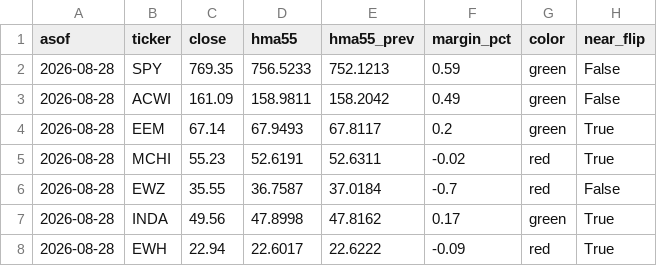
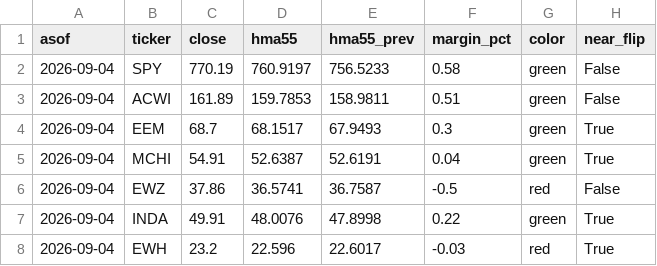
Before and after one commit to 8wy88kzpj9-pixel/hull-price-pipeline, a CSV file: data/hull_weekly.csv, drawn as a sheet; only a part is shown; the diff covers the shown part only.

```diff
--- a/data/hull_weekly.csv
+++ b/data/hull_weekly.csv
@@ -1,8 +1,8 @@
 asof,ticker,close,hma55,hma55_prev,margin_pct,color,near_flip
-2026-08-28,SPY,769.35,756.5233,752.1213,0.59,green,False
-2026-08-28,ACWI,161.09,158.9811,158.2042,0.49,green,False
-2026-08-28,EEM,67.14,67.9493,67.8117,0.2,green,True
-2026-08-28,MCHI,55.23,52.6191,52.6311,-0.02,red,True
-2026-08-28,EWZ,35.55,36.7587,37.0184,-0.7,red,False
-2026-08-28,INDA,49.56,47.8998,47.8162,0.17,green,True
-2026-08-28,EWH,22.94,22.6017,22.6222,-0.09,red,True
+2026-09-04,SPY,770.19,760.9197,756.5233,0.58,green,False
+2026-09-04,ACWI,161.89,159.7853,158.9811,0.51,green,False
+2026-09-04,EEM,68.7,68.1517,67.9493,0.3,green,True
+2026-09-04,MCHI,54.91,52.6387,52.6191,0.04,green,True
+2026-09-04,EWZ,37.86,36.5741,36.7587,-0.5,red,False
+2026-09-04,INDA,49.91,48.0076,47.8998,0.22,green,True
+2026-09-04,EWH,23.2,22.596,22.6017,-0.03,red,True
```
Also changed, not shown: 159 edited cells elsewhere in this file, data/hull3d.csv, data/vol_indices.csv, 4 other files.
